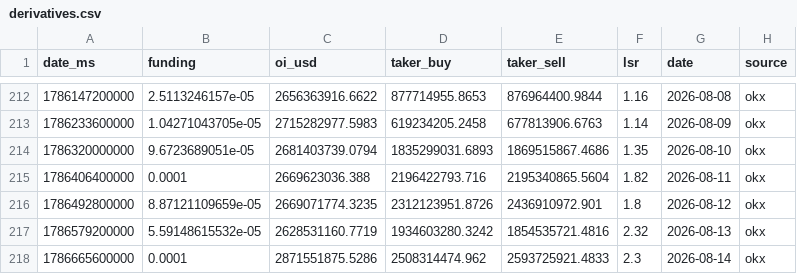
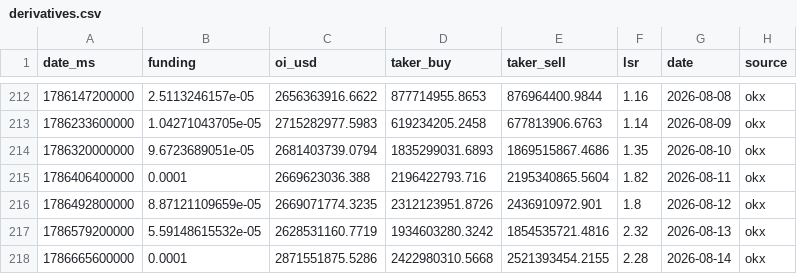
Before and after one commit to kenhuangads/btc-trader, a CSV file: history/derivatives.csv, drawn as a sheet; only a part is shown, gaps mark what is left out.

```diff
--- a/history/derivatives.csv
+++ b/history/derivatives.csv
@@ -217,2 +217,2 @@ date_ms,funding,oi_usd,taker_buy,taker_sell,lsr,date,source
 1786579200000,5.59148615532e-05,2628531160.7719,1934603280.3242,1854535721.4816,2.32,2026-08-13,okx
-1786665600000,0.0001,2871551875.5286,2508314474.962,2593725921.4833,2.3,2026-08-14,okx
+1786665600000,0.0001,2871551875.5286,2422980310.5668,2521393454.2155,2.28,2026-08-14,okx
```
Also changed, not shown: 5 other files.
